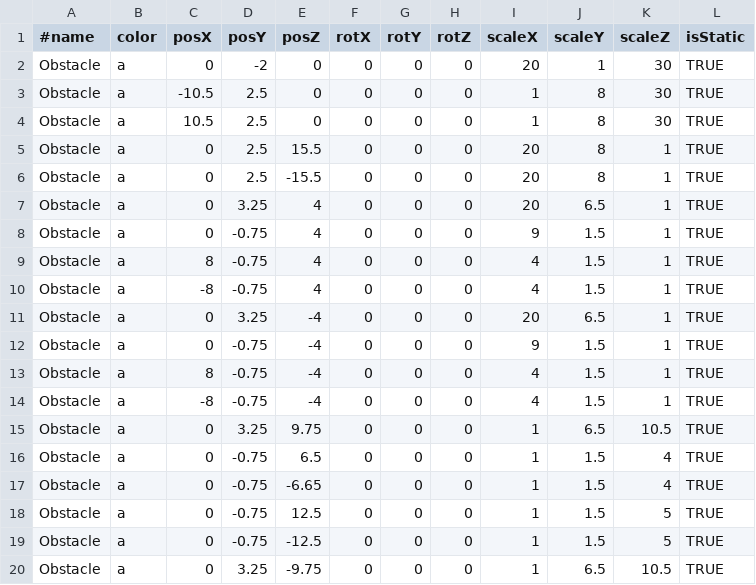
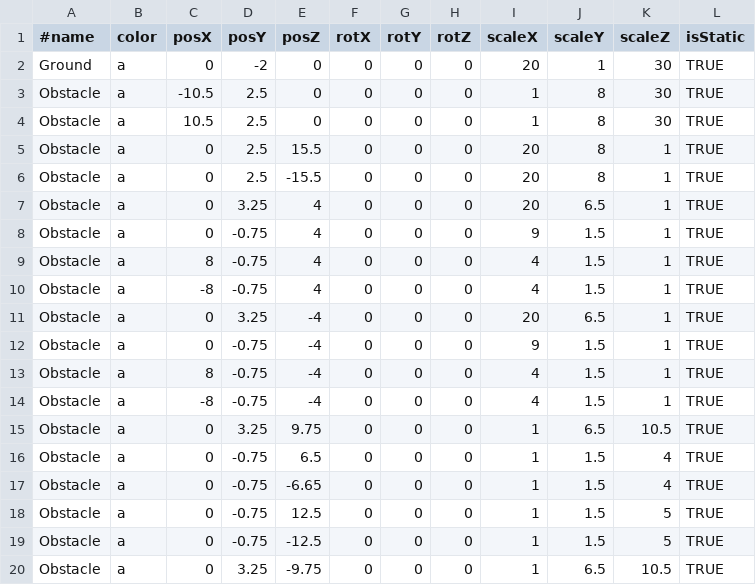
Before and after one commit to sugixyz/SuperBallDemo, a CSV file: Assets/objectData.csv, drawn as a sheet.

```diff
--- a/Assets/objectData.csv
+++ b/Assets/objectData.csv
@@ -1,3 +1,3 @@
 #name,color,posX,posY,posZ,rotX,rotY,rotZ,scaleX,scaleY,scaleZ,isStatic
-Obstacle,a,0,-2,0,0,0,0,20,1,30,TRUE
+Ground,a,0,-2,0,0,0,0,20,1,30,TRUE
 Obstacle,a,-10.5,2.5,0,0,0,0,1,8,30,TRUE
```
Also changed, not shown: 11 other files.
